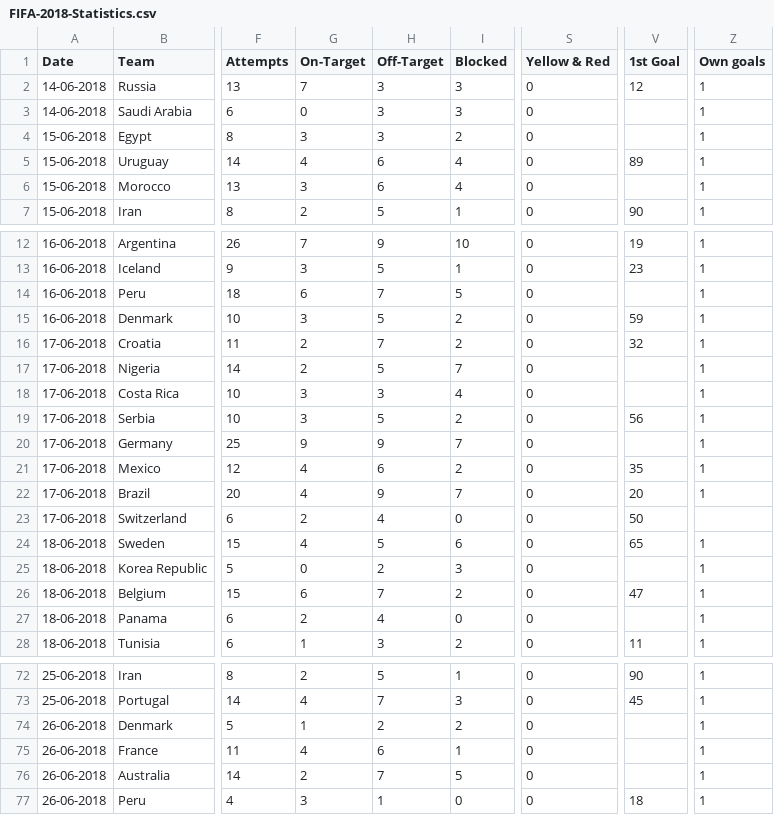
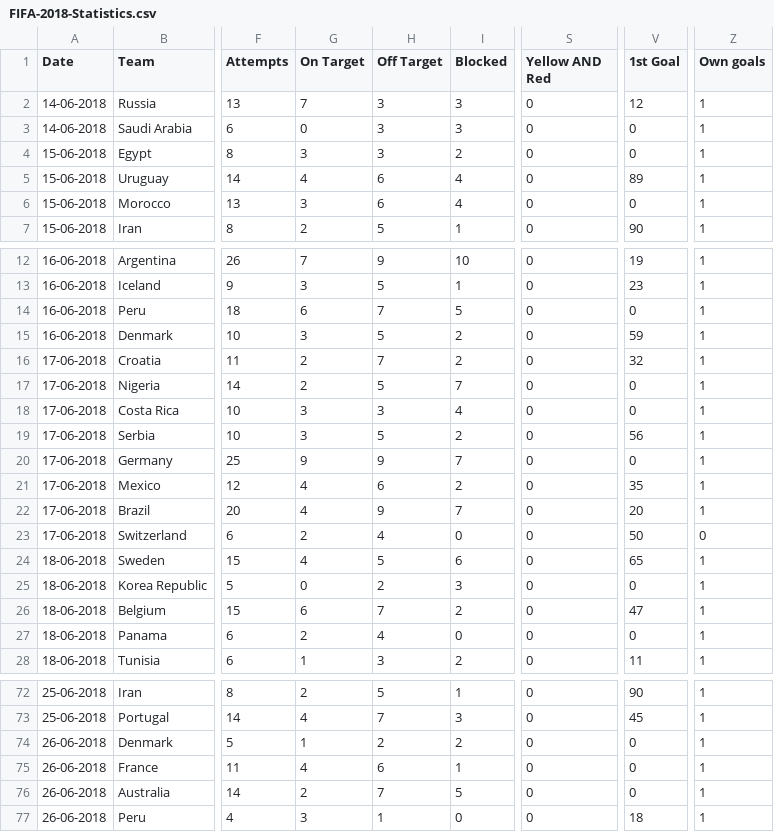
Before and after one commit to edradgodoy/Clases, a CSV file: IA/FIFA-2018-Statistics.csv, drawn as a sheet; only a part is shown, gaps mark what is left out; the diff covers the shown part only; the diff names each change by its address in the sheet, - before the commit and + after, or states it on an @@ line.

Commit message:
asdasd

```diff
--- a/IA/FIFA-2018-Statistics.csv
+++ b/IA/FIFA-2018-Statistics.csv
-G1: On-Target
+G1: On Target
-H1: Off-Target
+H1: Off Target
-S1: Yellow & Red
+S1: Yellow AND Red
-V3:V4 (1st Goal): (empty)
+V3:V4 (1st Goal): 0
-V6 (1st Goal): (empty)
+V6 (1st Goal): 0
-V14 (1st Goal): (empty)
+V14 (1st Goal): 0
-V17:V18 (1st Goal): (empty)
+V17:V18 (1st Goal): 0
-V20 (1st Goal): (empty)
+V20 (1st Goal): 0
-Z23 (Own goals): (empty)
+Z23 (Own goals): 0
-V25 (1st Goal): (empty)
+V25 (1st Goal): 0
-V27 (1st Goal): (empty)
+V27 (1st Goal): 0
-V74:V76 (1st Goal): (empty)
+V74:V76 (1st Goal): 0
```
Also changed, not shown: 22 edited cells elsewhere in this file.
